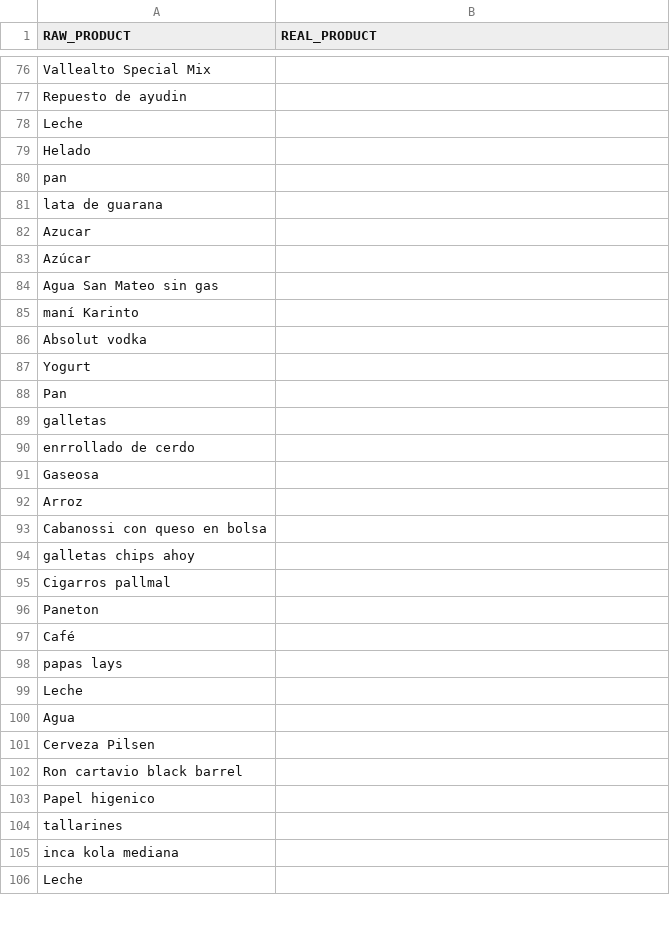
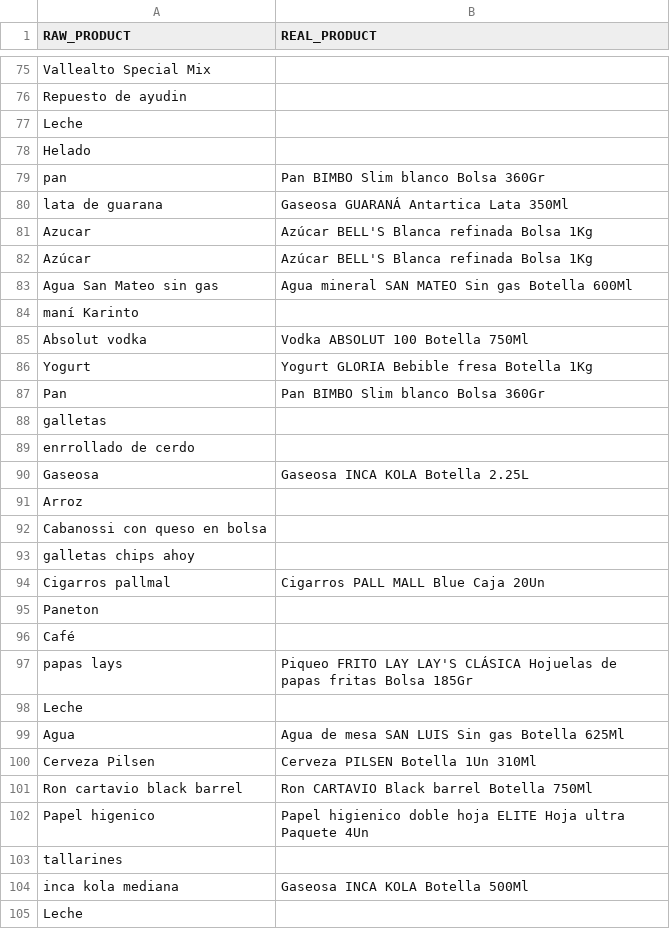
Before and after one commit to diegoches/bondrinkCS, a CSV file: datasets/poll_data.csv, drawn as a sheet; only a part is shown, gaps mark what is left out; the diff covers the shown part only.

Commit message:
Adding real products name for poll data.

```diff
--- a/datasets/poll_data.csv
+++ b/datasets/poll_data.csv
@@ -79,14 +78,14 @@ Leche,
 Helado,
-pan,
-lata de guarana,
-Azucar,
-Azúcar,
-Agua San Mateo sin gas,
+pan, Pan BIMBO Slim blanco Bolsa 360Gr
+lata de guarana, Gaseosa GUARANÁ Antartica Lata 350Ml
+Azucar, Azúcar BELL'S Blanca refinada Bolsa 1Kg
+Azúcar, Azúcar BELL'S Blanca refinada Bolsa 1Kg
+Agua San Mateo sin gas, Agua mineral SAN MATEO Sin gas Botella 600Ml
 maní Karinto,
-Absolut vodka,
-Yogurt,
-Pan,
+Absolut vodka, Vodka ABSOLUT 100 Botella 750Ml
+Yogurt, Yogurt GLORIA Bebible fresa Botella 1Kg
+Pan, Pan BIMBO Slim blanco Bolsa 360Gr
 galletas,
 enrrollado de cerdo,
-Gaseosa,
+Gaseosa, Gaseosa INCA KOLA Botella 2.25L
 Arroz,
@@ -94,13 +93,13 @@ Cabanossi con queso en bolsa,
 galletas chips ahoy,
-Cigarros pallmal,
+Cigarros pallmal, Cigarros PALL MALL Blue Caja 20Un
 Paneton,
 Café,
-papas lays,
+papas lays, Piqueo FRITO LAY LAY'S CLÁSICA Hojuelas de papas fritas Bolsa 185Gr
 Leche,
-Agua,
-Cerveza Pilsen,
-Ron cartavio black barrel,
-Papel higenico,
+Agua, Agua de mesa SAN LUIS Sin gas Botella 625Ml
+Cerveza Pilsen, Cerveza PILSEN Botella 1Un 310Ml
+Ron cartavio black barrel, Ron CARTAVIO Black barrel Botella 750Ml
+Papel higenico, Papel higienico doble hoja ELITE Hoja ultra Paquete 4Un
 tallarines,
-inca kola mediana,
+inca kola mediana, Gaseosa INCA KOLA Botella 500Ml
 Leche,
```
Also changed, not shown: 1 added row, 2 removed rows and 60 edited cells elsewhere in this file.
